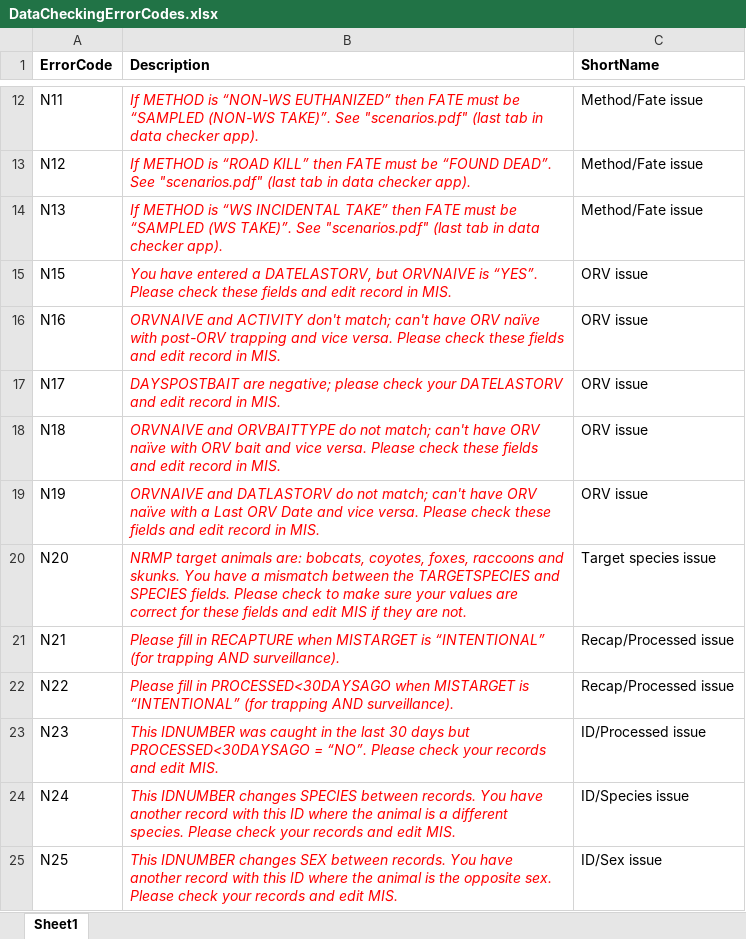
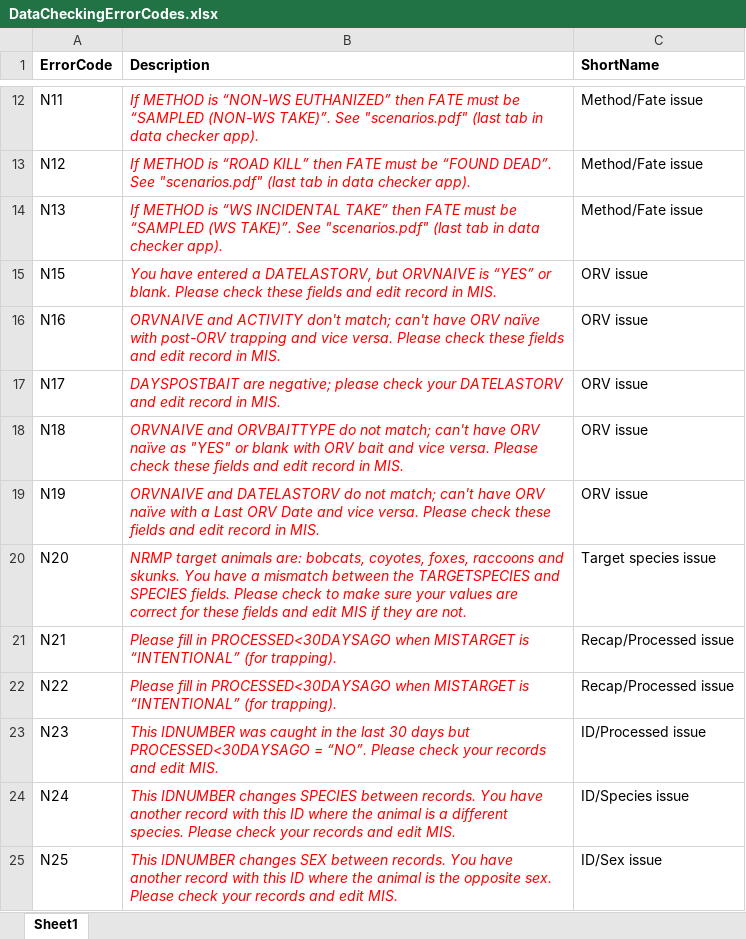
Before and after one commit to AmyJDavis/NRMPDataCleaning, an Excel workbook: www/DataCheckingErrorCodes.xlsx, sheet Sheet1, drawn as a sheet; only a part is shown, gaps mark what is left out; values as stored, in another font and other column widths than the file's, no borders; the diff names each change by its address in the sheet, - before the commit and + after, or states it on an @@ line.

Commit message:
Update error codes

```diff
--- a/www/DataCheckingErrorCodes.xlsx (sheet Sheet1)
+++ b/www/DataCheckingErrorCodes.xlsx (sheet Sheet1)
-B15 (Description): …ORVNAIVE is “YES”. Please check…
+B15 (Description): …ORVNAIVE is “YES” or blank. Please check…
-B18 (Description): …ORV naïve with ORV…
+B18 (Description): …ORV naïve as "YES" or blank with ORV…
-B19 (Description): ORVNAIVE and DATLASTORV do not…
+B19 (Description): ORVNAIVE and DATELASTORV do not…
-B21 (Description): …fill in RECAPTURE when MISTARGET is “INTENTIONAL” (for trapping AND surveillance).
+B21 (Description): …fill in PROCESSED<30DAYSAGO when MISTARGET is “INTENTIONAL” (for trapping).
-B22 (Description): …“INTENTIONAL” (for trapping AND surveillance).
+B22 (Description): …“INTENTIONAL” (for trapping).
```
Also changed, not shown: 1 other file.
